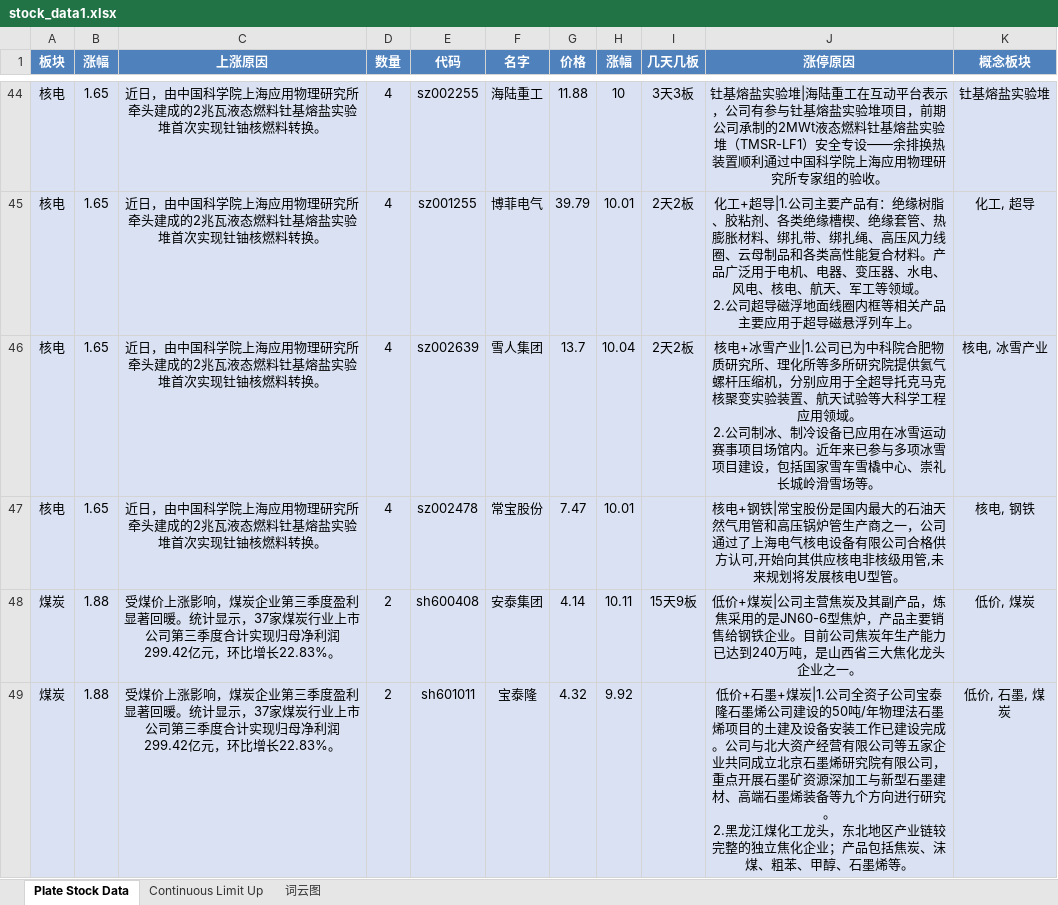
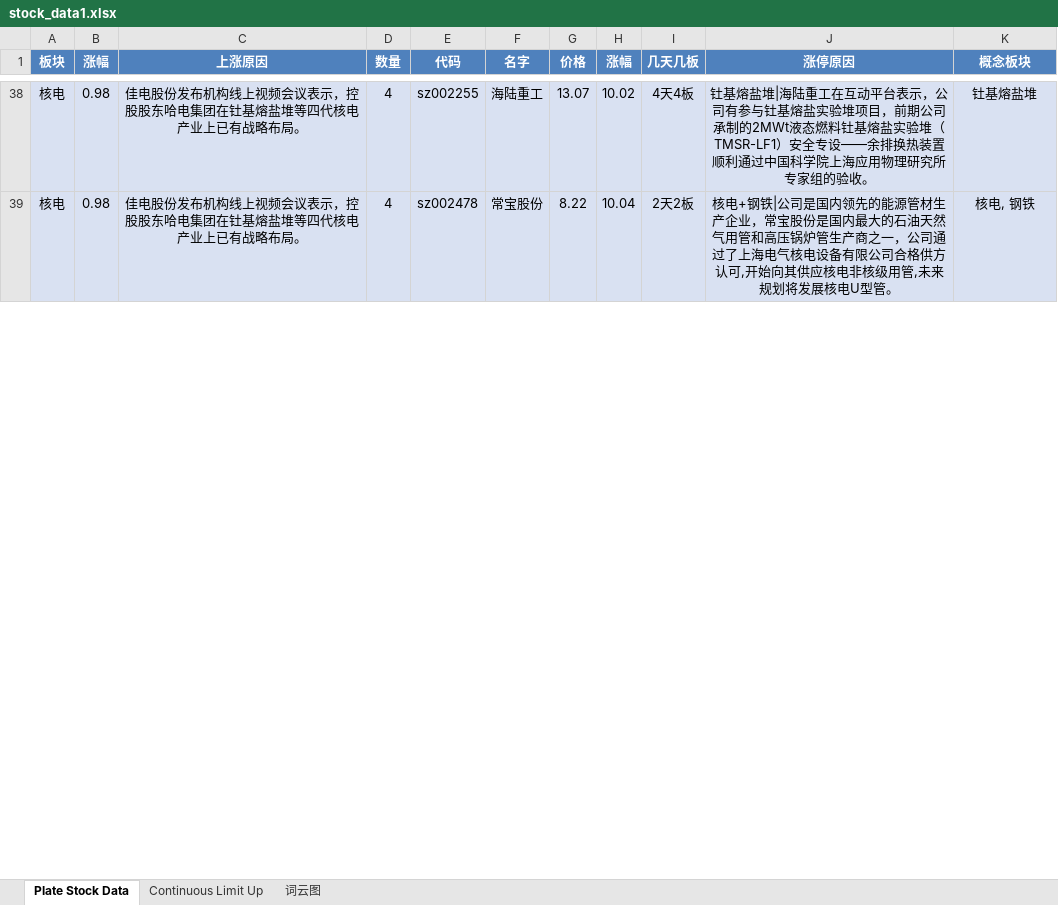
Before and after one commit to mengkai666/tag_wordcloud, an Excel workbook: stock_data1.xlsx, sheet Plate Stock Data, drawn as a sheet; only a part is shown, gaps mark what is left out; values as stored, in another font and other column widths than the file's, no borders; removed rows and columns are numbered as before the commit, all else as after; ↵ is a line break in a cell; the diff covers the shown part only; the diff names each change by its address in the sheet, - before the commit and + after, or states it on an @@ line.

```diff
--- a/stock_data1.xlsx (sheet Plate Stock Data)
+++ b/stock_data1.xlsx (sheet Plate Stock Data)
-B38 (涨幅): 1.65
+B38 (涨幅): 0.98
-C38 (上涨原因): 近日，由中国科学院上海应用物理研究所牵头建成的2兆瓦液态燃料钍基熔盐实验堆首次实现钍铀核燃料转换。
+C38 (上涨原因): 佳电股份发布机构线上视频会议表示，控股股东哈电集团在钍基熔盐堆等四代核电产业上已有战略布局。
-G38 (价格): 11.88
+G38 (价格): 13.07
-H38 (涨幅): 10
+H38 (涨幅): 10.02
-I38 (几天几板): 3天3板
+I38 (几天几板): 4天4板
-J38 (涨停原因): 钍基熔盐实验堆|海陆…
+J38 (涨停原因): 钍基熔盐堆|海陆…
-K38 (概念板块): 钍基熔盐实验堆
+K38 (概念板块): 钍基熔盐堆
-row 45: 核电 | 1.65 | 近日，由中国科学院上海应用物理研究所牵头建成的2兆瓦液态燃料钍基熔盐实验堆首次实现钍铀核燃料转换。 | 4 | sz001255 | 博菲电气 | 39.79 | 10.01 | 2天2板 | 化工+超导|1.公司主要产品有：绝缘树脂、胶粘剂、各类绝缘槽楔、绝缘套管、热膨胀材料、绑扎带、绑扎绳、高压风力线圈、云母制品和各类高性能复合材料。产品广泛用于电机、电器、变压器、水电、风电、核电、航天、军工等领域。 ↵ 2.公司超导磁浮地面线圈内框等相关产品主要应用于超导磁悬浮列车上。 | 化工, 超导
-row 46: 核电 | 1.65 | 近日，由中国科学院上海应用物理研究所牵头建成的2兆瓦液态燃料钍基熔盐实验堆首次实现钍铀核燃料转换。 | 4 | sz002639 | 雪人集团 | 13.7 | 10.04 | 2天2板 | 核电+冰雪产业|1.公司已为中科院合肥物质研究所、理化所等多所研究院提供氦气螺杆压缩机，分别应用于全超导托克马克核聚变实验装置、航天试验等大科学工程应用领域。 ↵ 2.公司制冰、制冷设备已应用在冰雪运动赛事项目场馆内。近年来已参与多项冰雪项目建设，包括国家雪车雪橇中心、崇礼长城岭滑雪场等。 | 核电, 冰雪产业
-B39 (涨幅): 1.65
+B39 (涨幅): 0.98
-C39 (上涨原因): 近日，由中国科学院上海应用物理研究所牵头建成的2兆瓦液态燃料钍基熔盐实验堆首次实现钍铀核燃料转换。
+C39 (上涨原因): 佳电股份发布机构线上视频会议表示，控股股东哈电集团在钍基熔盐堆等四代核电产业上已有战略布局。
-G39 (价格): 7.47
+G39 (价格): 8.22
-H39 (涨幅): 10.01
+H39 (涨幅): 10.04
-I39 (几天几板): (empty)
+I39 (几天几板): 2天2板
-J39 (涨停原因): …+钢铁|常宝股份…
+J39 (涨停原因): …+钢铁|公司是国内领先的能源管材生产企业，常宝股份…
-row 48: 煤炭 | 1.88 | 受煤价上涨影响，煤炭企业第三季度盈利显著回暖。统计显示，37家煤炭行业上市公司第三季度合计实现归母净利润299.42亿元，环比增长22.83%。 | 2 | sh600408 | 安泰集团 | 4.14 | 10.11 | 15天9板 | 低价+煤炭|公司主营焦炭及其副产品，炼焦采用的是JN60-6型焦炉，产品主要销售给钢铁企业。目前公司焦炭年生产能力已达到240万吨，是山西省三大焦化龙头企业之一。 | 低价, 煤炭
-row 49: 煤炭 | 1.88 | 受煤价上涨影响，煤炭企业第三季度盈利显著回暖。统计显示，37家煤炭行业上市公司第三季度合计实现归母净利润299.42亿元，环比增长22.83%。 | 2 | sh601011 | 宝泰隆 | 4.32 | 9.92 |  | 低价+石墨+煤炭|1.公司全资子公司宝泰隆石墨烯公司建设的50吨/年物理法石墨烯项目的土建及设备安装工作已建设完成。公司与北大资产经营有限公司等五家企业共同成立北京石墨烯研究院有限公司，重点开展石墨矿资源深加工与新型石墨建材、高端石墨烯装备等九个方向进行研究。 ↵ 2.黑龙江煤化工龙头，东北地区产业链较完整的独立焦化企业；产品包括焦炭、沫煤、粗苯、甲醇、石墨烯等。 | 低价, 石墨, 煤炭
```
Also changed, not shown: 56 added rows, 63 removed rows and 70 edited cells elsewhere in this sheet, sheet Continuous Limit Up, charts or pictures, HotStock_Top20.xlsx, 2 other files.
